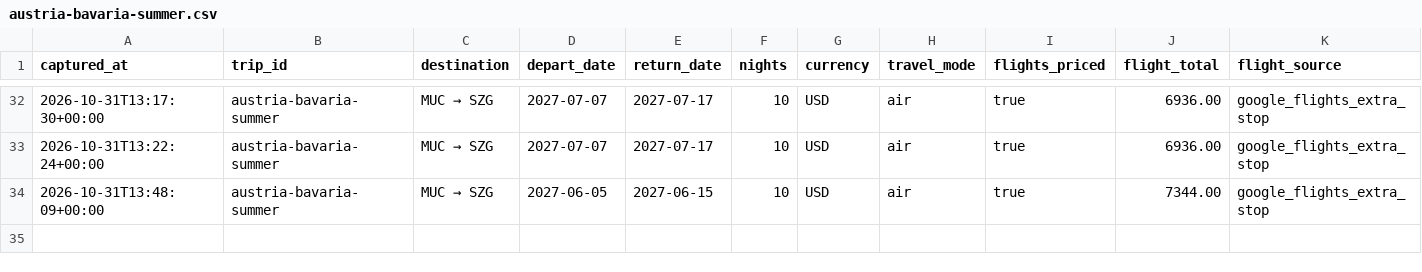
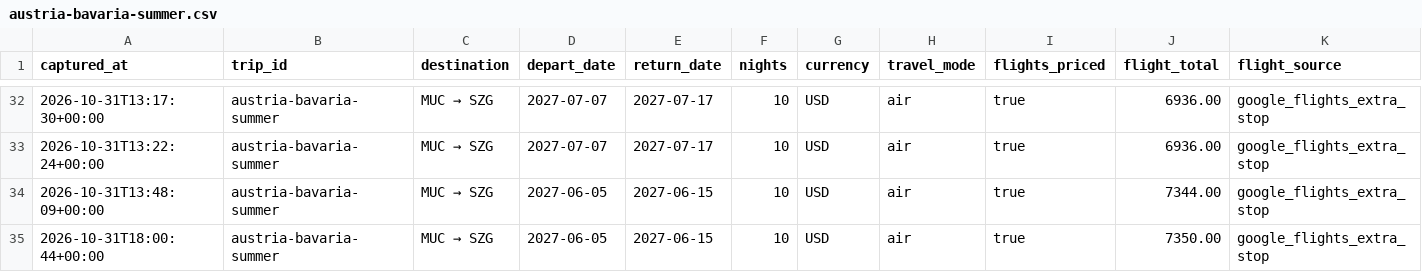
Before and after one commit to leeessner/Vacation-finder, a CSV file: data/history/austria-bavaria-summer.csv, drawn as a sheet; only a part is shown, gaps mark what is left out; rows hold the shown columns only; the diff names each change by its address in the sheet, - before the commit and + after, or states it on an @@ line.

```diff
--- a/data/history/austria-bavaria-summer.csv
+++ b/data/history/austria-bavaria-summer.csv
+row 35: 2026-10-31T18:00:44+00:00 | austria-bavaria-summer | MUC → SZG | 2027-06-05 | 2027-06-15 | 10 | USD | air | true | 7350.00 | google_flights_extra_stop
```
Also changed, not shown: data/history/florence-tuscany-summer.csv, data/history/greece-summer.csv, 43 other files.
